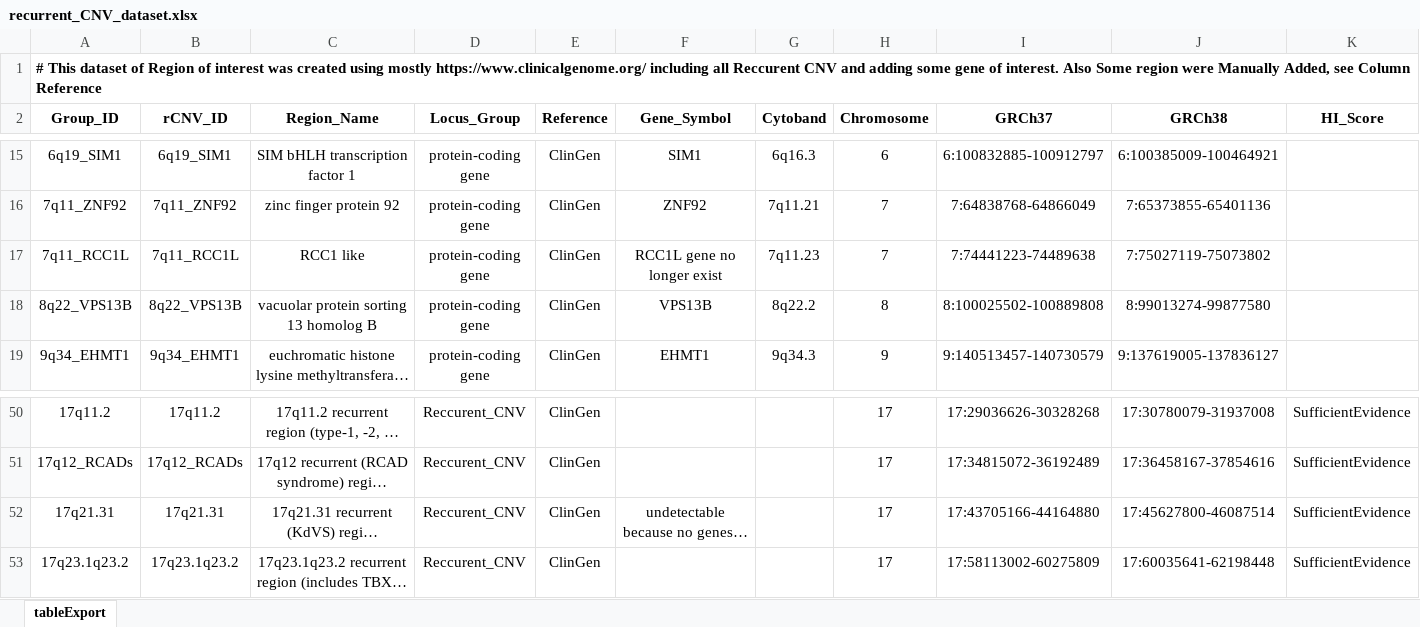
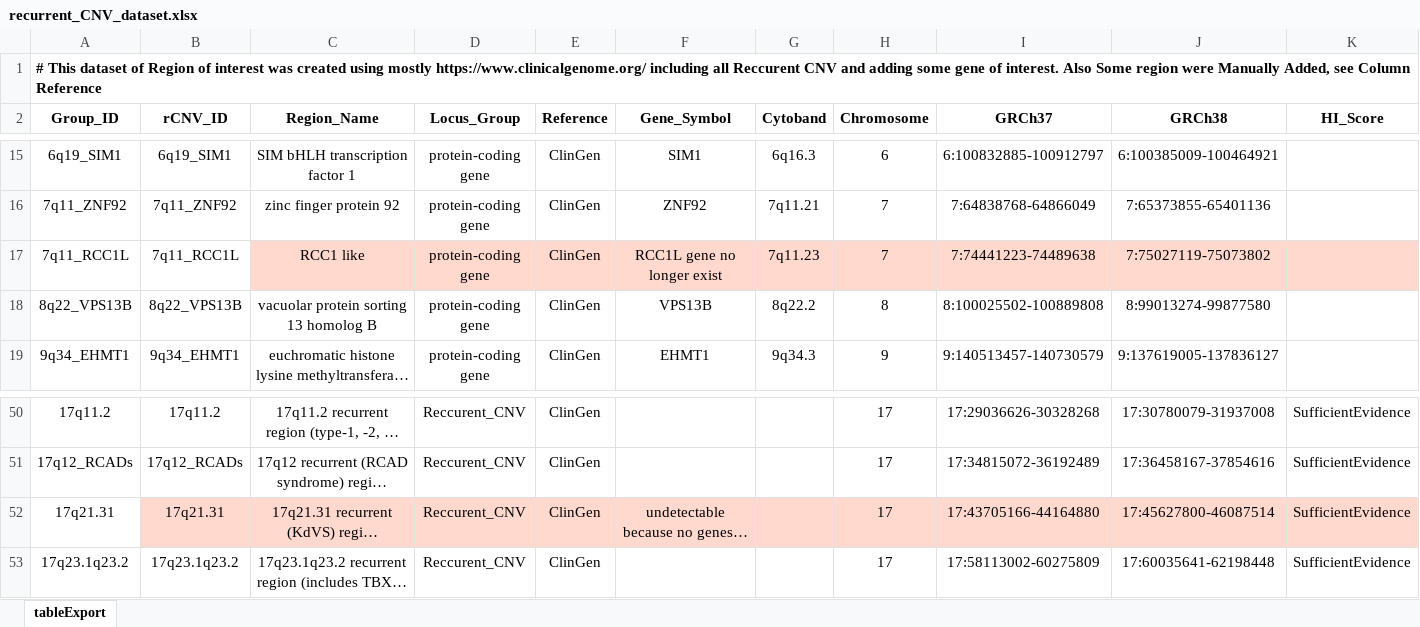
Before and after one commit to JacquemontLab/CNV-Annotation, an Excel workbook: resources/rCNV/docs/recurrent_CNV_dataset.xlsx, sheet tableExport, drawn as a sheet; only a part is shown, gaps mark what is left out; long unchanged cells end in …; values as stored, in another font and other column widths than the file's, no borders; charts and pictures not drawn; the diff covers the shown part only; the diff names each change by its address in the sheet, - before the commit and + after, or states it on an @@ line.

Commit message:
colort the rcnv with no gene in the excel

```diff
--- a/resources/rCNV/docs/recurrent_CNV_dataset.xlsx (sheet tableExport)
+++ b/resources/rCNV/docs/recurrent_CNV_dataset.xlsx (sheet tableExport)
-C17:K17 fill: none
+C17:K17 fill: #FFD8CE
-B52:K52 fill: none
+B52:K52 fill: #FFD8CE
```
Also changed, not shown: cell formats elsewhere in this sheet.
